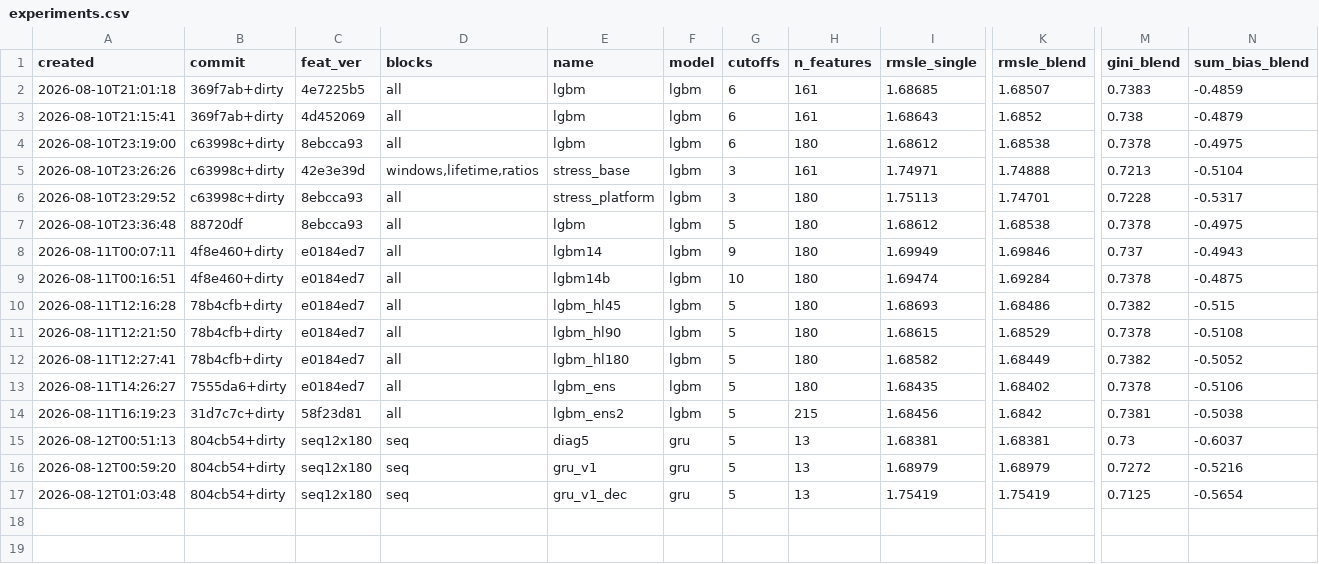
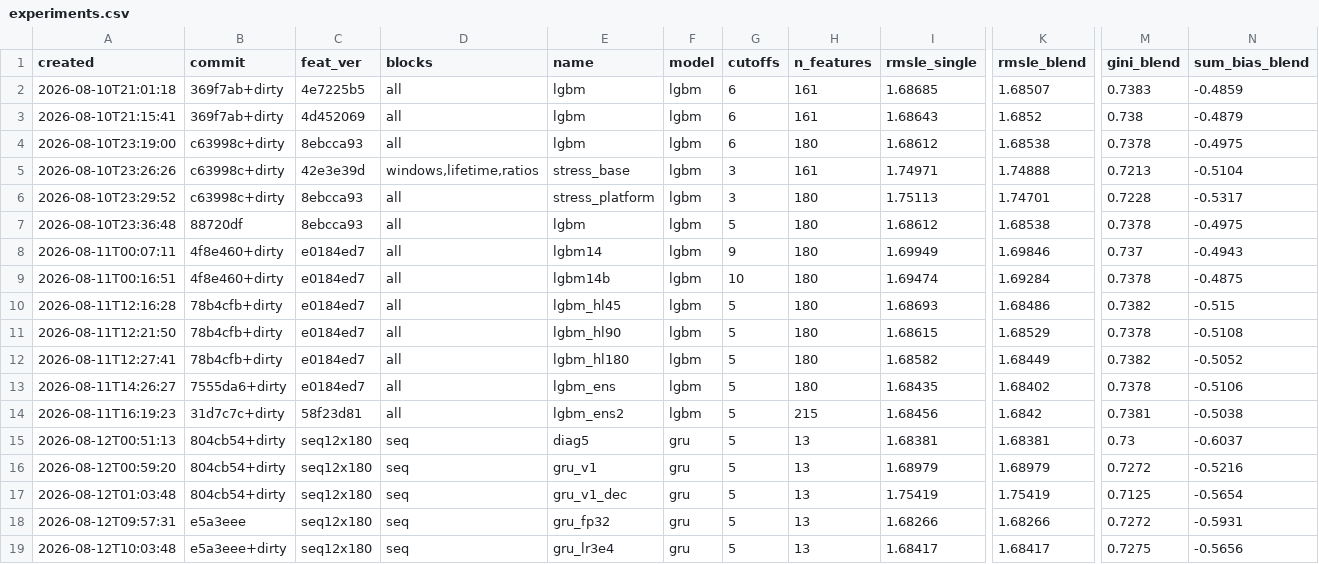
Before and after one commit to imaO0O/ozon-ml-champ, a CSV file: models/experiments.csv, drawn as a sheet; only a part is shown, gaps mark what is left out; rows hold the shown columns only; the diff names each change by its address in the sheet, - before the commit and + after, or states it on an @@ line.

```diff
--- a/models/experiments.csv
+++ b/models/experiments.csv
+row 18: 2026-08-12T09:57:31 | e5a3eee | seq12x180 | seq | gru_fp32 | gru | 5 | 13 | 1.68266 | 1.68266 | 0.7272 | -0.5931
+row 19: 2026-08-12T10:03:48 | e5a3eee+dirty | seq12x180 | seq | gru_lr3e4 | gru | 5 | 13 | 1.68417 | 1.68417 | 0.7275 | -0.5656
```
Also changed, not shown: 1 other file.
